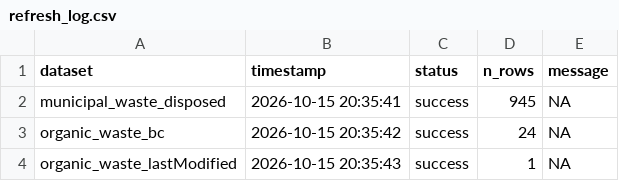
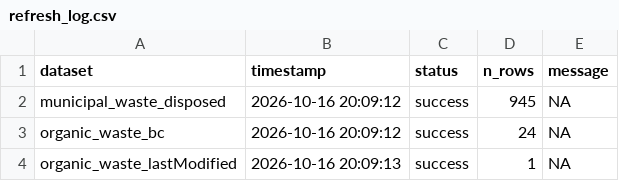
Before and after one commit to TOTA-git/TOTA-Solid-Waste-Dashboard, a CSV file: data/cache/refresh_log.csv, drawn as a sheet.

```diff
--- a/data/cache/refresh_log.csv
+++ b/data/cache/refresh_log.csv
@@ -1,4 +1,4 @@
 dataset,timestamp,status,n_rows,message
-municipal_waste_disposed,2026-10-15 20:35:41,success,945,NA
-organic_waste_bc,2026-10-15 20:35:42,success,24,NA
-organic_waste_lastModified,2026-10-15 20:35:43,success,1,NA
+municipal_waste_disposed,2026-10-16 20:09:12,success,945,NA
+organic_waste_bc,2026-10-16 20:09:12,success,24,NA
+organic_waste_lastModified,2026-10-16 20:09:13,success,1,NA
```
Also changed, not shown: 1 other file.
